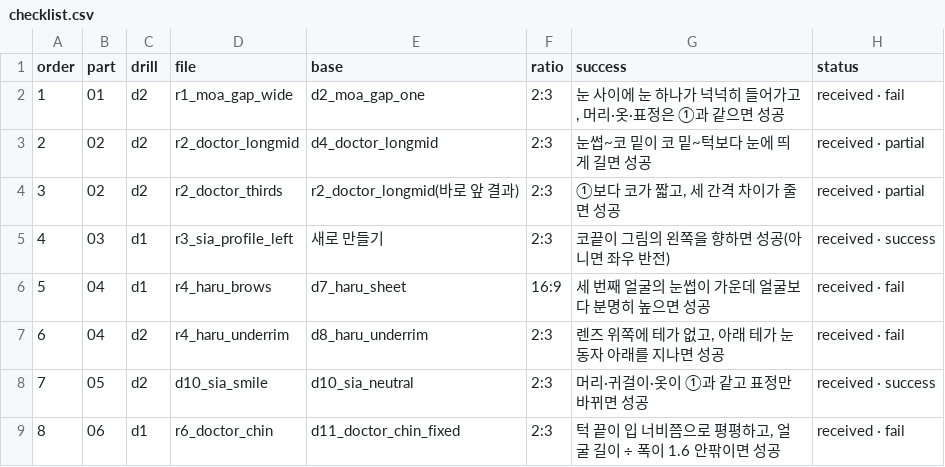
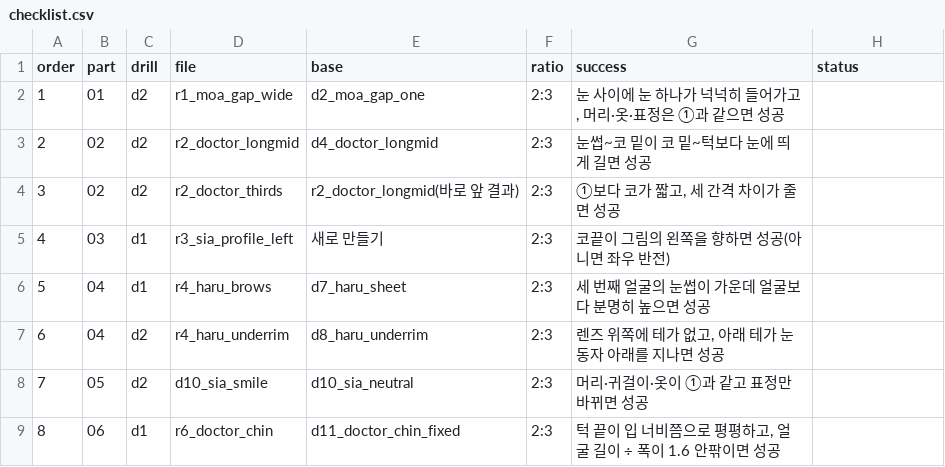
Before and after one commit to adminmrobo/drawing_lab_03, a CSV file: docs/image_requests_retry/checklist.csv, drawn as a sheet.

```diff
--- a/docs/image_requests_retry/checklist.csv
+++ b/docs/image_requests_retry/checklist.csv
@@ -1,9 +1,9 @@
 order,part,drill,file,base,ratio,success,status
-1,01,d2,r1_moa_gap_wide,d2_moa_gap_one,2:3,"눈 사이에 눈 하나가 넉넉히 들어가고, 머리·옷·표정은 ①과 같으면 성공",received · fail
-2,02,d2,r2_doctor_longmid,d4_doctor_longmid,2:3,눈썹~코 밑이 코 밑~턱보다 눈에 띄게 길면 성공,received · partial
-3,02,d2,r2_doctor_thirds,r2_doctor_longmid(바로 앞 결과),2:3,"①보다 코가 짧고, 세 간격 차이가 줄면 성공",received · partial
-4,03,d1,r3_sia_profile_left,새로 만들기,2:3,코끝이 그림의 왼쪽을 향하면 성공(아니면 좌우 반전),received · success
-5,04,d1,r4_haru_brows,d7_haru_sheet,16:9,세 번째 얼굴의 눈썹이 가운데 얼굴보다 분명히 높으면 성공,received · fail
-6,04,d2,r4_haru_underrim,d8_haru_underrim,2:3,"렌즈 위쪽에 테가 없고, 아래 테가 눈동자 아래를 지나면 성공",received · fail
-7,05,d2,d10_sia_smile,d10_sia_neutral,2:3,머리·귀걸이·옷이 ①과 같고 표정만 바뀌면 성공,received · success
-8,06,d1,r6_doctor_chin,d11_doctor_chin_fixed,2:3,"턱 끝이 입 너비쯤으로 평평하고, 얼굴 길이 ÷ 폭이 1.6 안팎이면 성공",received · fail
+1,01,d2,r1_moa_gap_wide,d2_moa_gap_one,2:3,"눈 사이에 눈 하나가 넉넉히 들어가고, 머리·옷·표정은 ①과 같으면 성공",
+2,02,d2,r2_doctor_longmid,d4_doctor_longmid,2:3,눈썹~코 밑이 코 밑~턱보다 눈에 띄게 길면 성공,
+3,02,d2,r2_doctor_thirds,r2_doctor_longmid(바로 앞 결과),2:3,"①보다 코가 짧고, 세 간격 차이가 줄면 성공",
+4,03,d1,r3_sia_profile_left,새로 만들기,2:3,코끝이 그림의 왼쪽을 향하면 성공(아니면 좌우 반전),
+5,04,d1,r4_haru_brows,d7_haru_sheet,2:3,세 번째 얼굴의 눈썹이 가운데 얼굴보다 분명히 높으면 성공,
+6,04,d2,r4_haru_underrim,d8_haru_underrim,2:3,"렌즈 위쪽에 테가 없고, 아래 테가 눈동자 아래를 지나면 성공",
+7,05,d2,d10_sia_smile,d10_sia_neutral,2:3,머리·귀걸이·옷이 ①과 같고 표정만 바뀌면 성공,
+8,06,d1,r6_doctor_chin,d11_doctor_chin_fixed,2:3,"턱 끝이 입 너비쯤으로 평평하고, 얼굴 길이 ÷ 폭이 1.6 안팎이면 성공",
```
Also changed, not shown: docs/image_requests_drill/checklist.csv, 12 other files.
